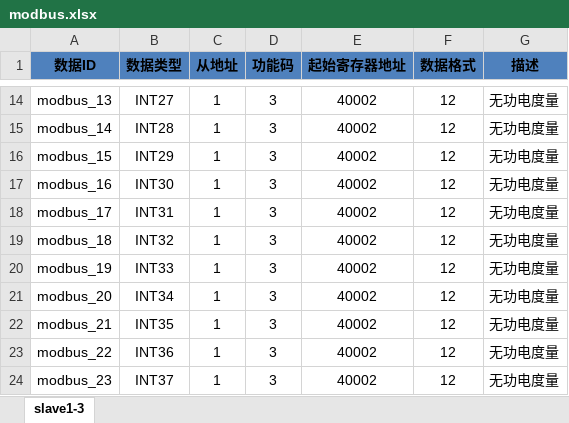
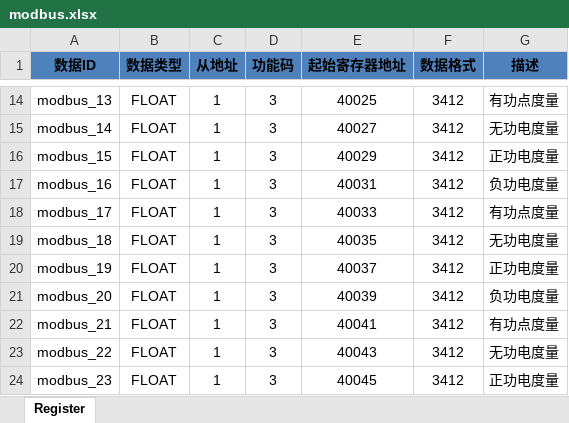
Before and after one commit to hg-hyy/MY-Flask, an Excel workbook: conf/modbus.xlsx, sheet Register, drawn as a sheet; only a part is shown, gaps mark what is left out; values as stored, in another font and other column widths than the file's, no borders; the diff covers the shown part only; the diff names each change by its address in the sheet, - before the commit and + after, or states it on an @@ line.

```diff
--- a/conf/modbus.xlsx (sheet Register)
+++ b/conf/modbus.xlsx (sheet Register)
-sheet tab: slave1-3
+sheet tab: Register
-B14 (数据类型): INT27
+B14 (数据类型): FLOAT
-E14 (起始寄存器地址): 40002
+E14 (起始寄存器地址): 40025
-F14:F24 (数据格式): 12
+F14:F24 (数据格式): 3412
-G14 (描述): 无功电度量
+G14 (描述): 有功点度量
-B15 (数据类型): INT28
+B15 (数据类型): FLOAT
-E15 (起始寄存器地址): 40002
+E15 (起始寄存器地址): 40027
-B16 (数据类型): INT29
+B16 (数据类型): FLOAT
-E16 (起始寄存器地址): 40002
+E16 (起始寄存器地址): 40029
-G16 (描述): 无功电度量
+G16 (描述): 正功电度量
-B17 (数据类型): INT30
+B17 (数据类型): FLOAT
-E17 (起始寄存器地址): 40002
+E17 (起始寄存器地址): 40031
-G17 (描述): 无功电度量
+G17 (描述): 负功电度量
-B18 (数据类型): INT31
+B18 (数据类型): FLOAT
-E18 (起始寄存器地址): 40002
+E18 (起始寄存器地址): 40033
-G18 (描述): 无功电度量
+G18 (描述): 有功点度量
-B19 (数据类型): INT32
+B19 (数据类型): FLOAT
-E19 (起始寄存器地址): 40002
+E19 (起始寄存器地址): 40035
-B20 (数据类型): INT33
+B20 (数据类型): FLOAT
-E20 (起始寄存器地址): 40002
+E20 (起始寄存器地址): 40037
-G20 (描述): 无功电度量
+G20 (描述): 正功电度量
-B21 (数据类型): INT34
+B21 (数据类型): FLOAT
-E21 (起始寄存器地址): 40002
+E21 (起始寄存器地址): 40039
-G21 (描述): 无功电度量
+G21 (描述): 负功电度量
-B22 (数据类型): INT35
+B22 (数据类型): FLOAT
-E22 (起始寄存器地址): 40002
+E22 (起始寄存器地址): 40041
-G22 (描述): 无功电度量
+G22 (描述): 有功点度量
-B23 (数据类型): INT36
+B23 (数据类型): FLOAT
-E23 (起始寄存器地址): 40002
+E23 (起始寄存器地址): 40043
-B24 (数据类型): INT37
+B24 (数据类型): FLOAT
-E24 (起始寄存器地址): 40002
+E24 (起始寄存器地址): 40045
-G24 (描述): 无功电度量
+G24 (描述): 正功电度量
```
Also changed, not shown: 54 added rows and 129 edited cells elsewhere in this sheet, conf/opc.xlsx, 3 other files.
